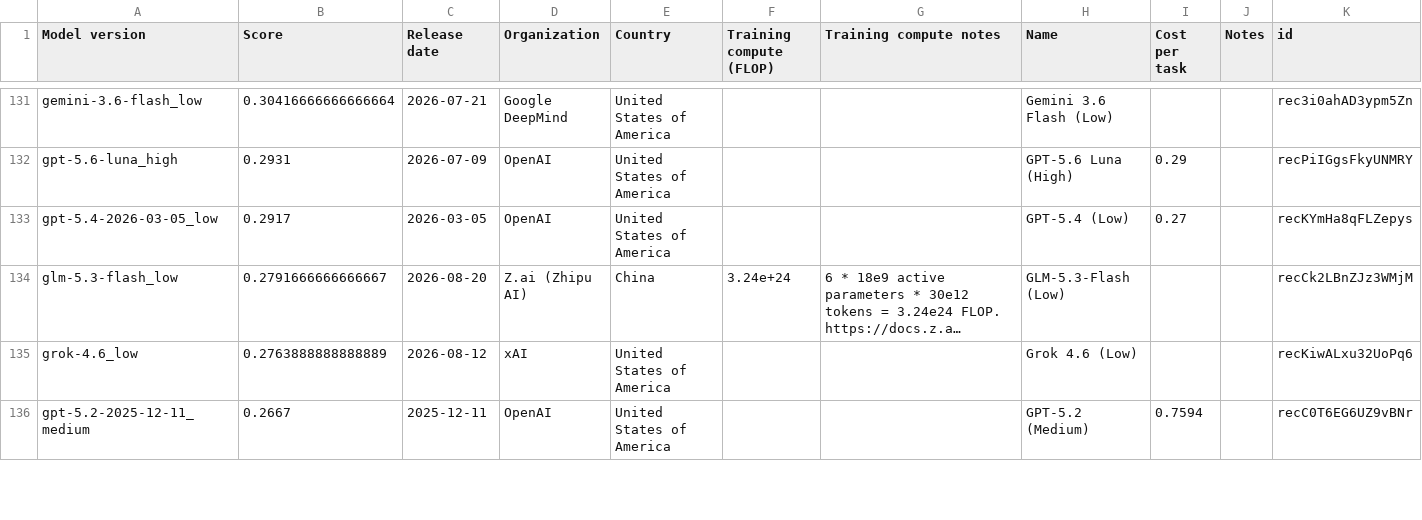
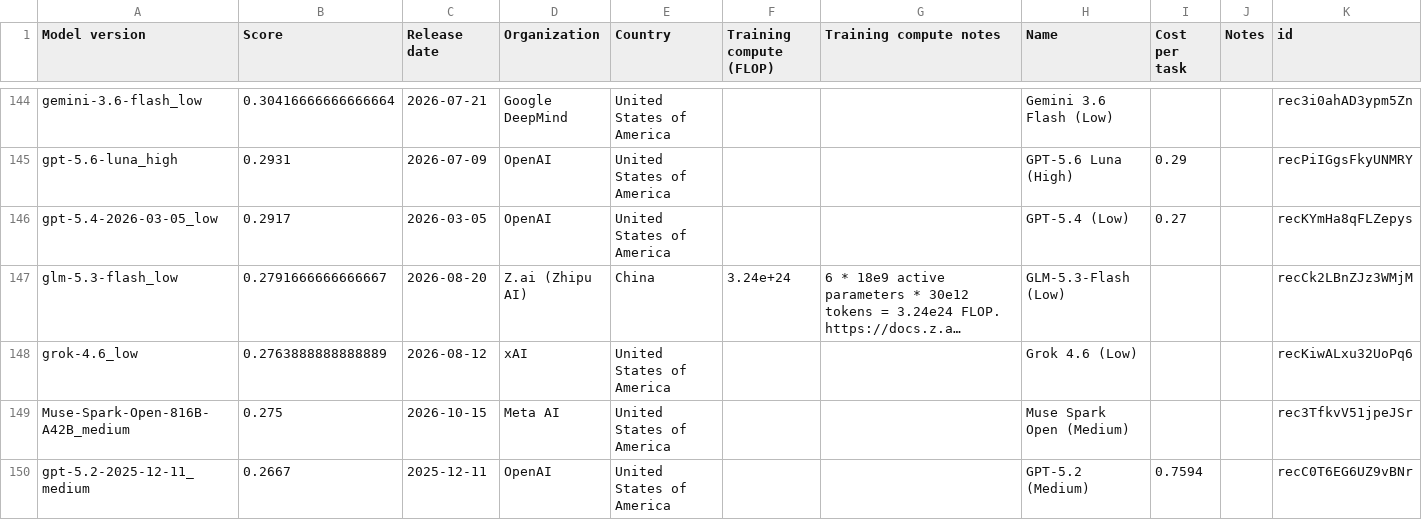
Before and after one commit to General-Purpose-AI-Policy-Lab/benchmark-data-pipeline, a CSV file: 0_input/feed/epoch/arc_agi_2_external.csv, drawn as a sheet; only a part is shown, gaps mark what is left out; long unchanged cells end in …; the diff covers the shown part only; the diff names each change by its address in the sheet, - before the commit and + after, or states it on an @@ line.

```diff
--- a/0_input/feed/epoch/arc_agi_2_external.csv
+++ b/0_input/feed/epoch/arc_agi_2_external.csv
+row 149: Muse-Spark-Open-816B-A42B_medium | 0.275 | 2026-10-15 | Meta AI | United States of America |  |  | Muse Spark Open (Medium) |  |  | rec3TfkvV51jpeJSr
```
Also changed, not shown: 22 added rows elsewhere in this file, 0_input/feed/epoch/arc_agi_external.csv, 0_input/feed/epoch/critpt_external.csv, 52 other files.
